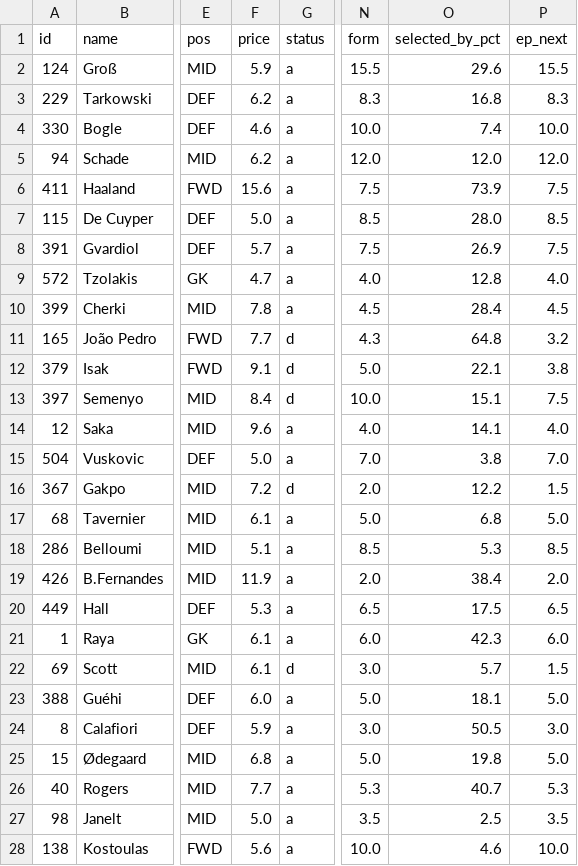
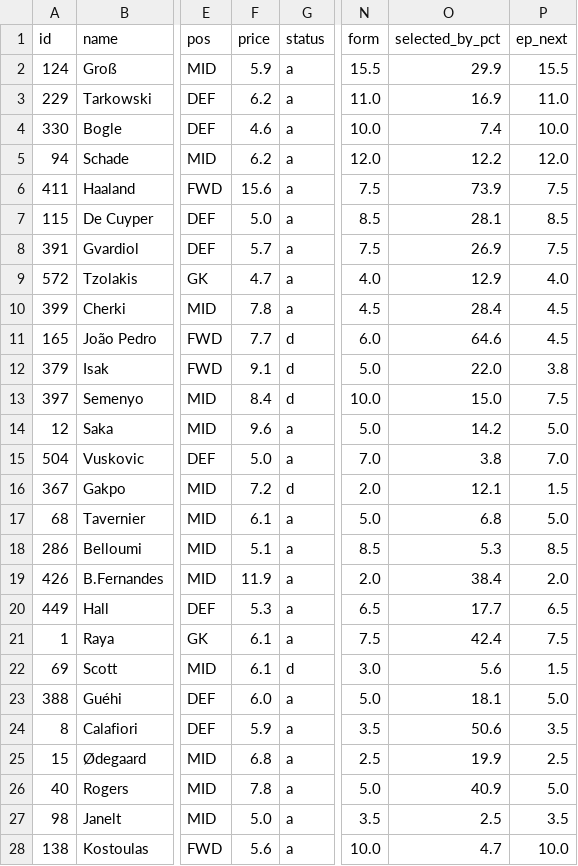
Before and after one commit to iceyfuture/prem_predictor_updated, a CSV file: outputs/fpl_player_stats_2026_27.csv, drawn as a sheet; only a part is shown, gaps mark what is left out; the diff covers the shown part only; the diff names each change by its address in the sheet, - before the commit and + after, or states it on an @@ line.

```diff
--- a/outputs/fpl_player_stats_2026_27.csv
+++ b/outputs/fpl_player_stats_2026_27.csv
-O2 (selected_by_pct): 29.6
+O2 (selected_by_pct): 29.9
-N3 (form): 8.3
+N3 (form): 11.0
-O3 (selected_by_pct): 16.8
+O3 (selected_by_pct): 16.9
-P3 (ep_next): 8.3
+P3 (ep_next): 11.0
-O5 (selected_by_pct): 12.0
+O5 (selected_by_pct): 12.2
-O7 (selected_by_pct): 28.0
+O7 (selected_by_pct): 28.1
-O9 (selected_by_pct): 12.8
+O9 (selected_by_pct): 12.9
-N11 (form): 4.3
+N11 (form): 6.0
-O11 (selected_by_pct): 64.8
+O11 (selected_by_pct): 64.6
-P11 (ep_next): 3.2
+P11 (ep_next): 4.5
-O12 (selected_by_pct): 22.1
+O12 (selected_by_pct): 22.0
-O13 (selected_by_pct): 15.1
+O13 (selected_by_pct): 15.0
-N14 (form): 4.0
+N14 (form): 5.0
-O14 (selected_by_pct): 14.1
+O14 (selected_by_pct): 14.2
-P14 (ep_next): 4.0
+P14 (ep_next): 5.0
-O16 (selected_by_pct): 12.2
+O16 (selected_by_pct): 12.1
-O20 (selected_by_pct): 17.5
+O20 (selected_by_pct): 17.7
-N21 (form): 6.0
+N21 (form): 7.5
-O21 (selected_by_pct): 42.3
+O21 (selected_by_pct): 42.4
-P21 (ep_next): 6.0
+P21 (ep_next): 7.5
-O22 (selected_by_pct): 5.7
+O22 (selected_by_pct): 5.6
-N24 (form): 3.0
+N24 (form): 3.5
-O24 (selected_by_pct): 50.5
+O24 (selected_by_pct): 50.6
-P24 (ep_next): 3.0
+P24 (ep_next): 3.5
-N25 (form): 5.0
+N25 (form): 2.5
-O25 (selected_by_pct): 19.8
+O25 (selected_by_pct): 19.9
-P25 (ep_next): 5.0
+P25 (ep_next): 2.5
-F26 (price): 7.7
+F26 (price): 7.8
-N26 (form): 5.3
+N26 (form): 5.0
-O26 (selected_by_pct): 40.7
+O26 (selected_by_pct): 40.9
-P26 (ep_next): 5.3
+P26 (ep_next): 5.0
-O28 (selected_by_pct): 4.6
+O28 (selected_by_pct): 4.7
```
Also changed, not shown: 154 edited cells elsewhere in this file, dashboard/ledger.csv, dashboard/props_ledger.csv, 8 other files.
